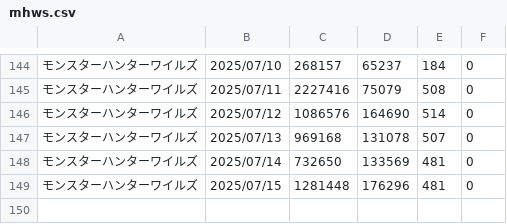
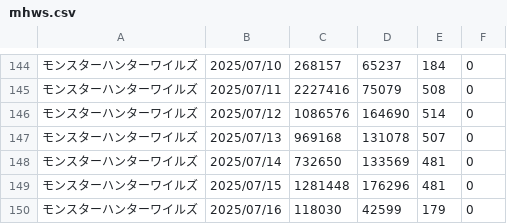
Before and after one commit to iwakiridrcm/youtube-find, a CSV file: mhws/mhws.csv, drawn as a sheet; only a part is shown, gaps mark what is left out.

```diff
--- a/mhws/mhws.csv
+++ b/mhws/mhws.csv
@@ -149 +149,2 @@
 モンスターハンターワイルズ,2025/07/15,1281448,176296,481,0
+モンスターハンターワイルズ,2025/07/16,118030,42599,179,0
```
Also changed, not shown: bounty/bounty.csv, gakumasu/gakumasu.csv, 26 other files.
